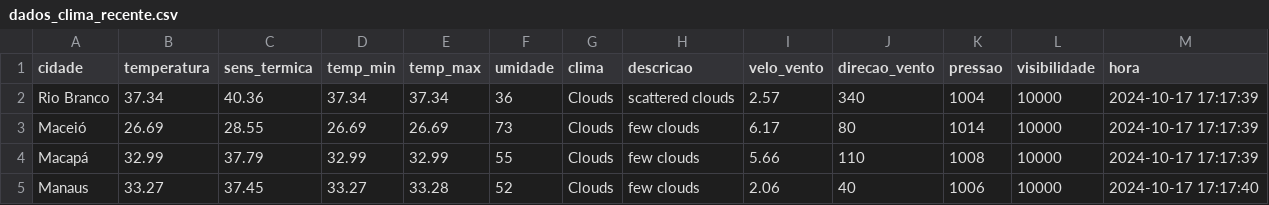
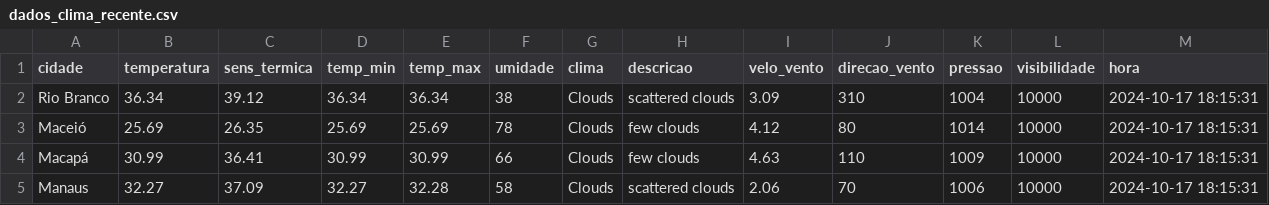
Before and after one commit to ThFenrir/integradorClimaDados, a CSV file: dados_clima_recente.csv, drawn as a sheet; only a part is shown; the diff covers the shown part only.

```diff
--- a/dados_clima_recente.csv
+++ b/dados_clima_recente.csv
@@ -1,5 +1,5 @@
 cidade,temperatura,sens_termica,temp_min,temp_max,umidade,clima,descricao,velo_vento,direcao_vento,pressao,visibilidade,hora
-Rio Branco,37.34,40.36,37.34,37.34,36,Clouds,scattered clouds,2.57,340,1004,10000,2024-10-17 17:17:39
-Maceió,26.69,28.55,26.69,26.69,73,Clouds,few clouds,6.17,80,1014,10000,2024-10-17 17:17:39
-Macapá,32.99,37.79,32.99,32.99,55,Clouds,few clouds,5.66,110,1008,10000,2024-10-17 17:17:39
-Manaus,33.27,37.45,33.27,33.28,52,Clouds,few clouds,2.06,40,1006,10000,2024-10-17 17:17:40
+Rio Branco,36.34,39.12,36.34,36.34,38,Clouds,scattered clouds,3.09,310,1004,10000,2024-10-17 18:15:31
+Maceió,25.69,26.35,25.69,25.69,78,Clouds,few clouds,4.12,80,1014,10000,2024-10-17 18:15:31
+Macapá,30.99,36.41,30.99,30.99,66,Clouds,few clouds,4.63,110,1009,10000,2024-10-17 18:15:31
+Manaus,32.27,37.09,32.27,32.28,58,Clouds,scattered clouds,2.06,70,1006,10000,2024-10-17 18:15:31
```
Also changed, not shown: 169 edited cells elsewhere in this file.
